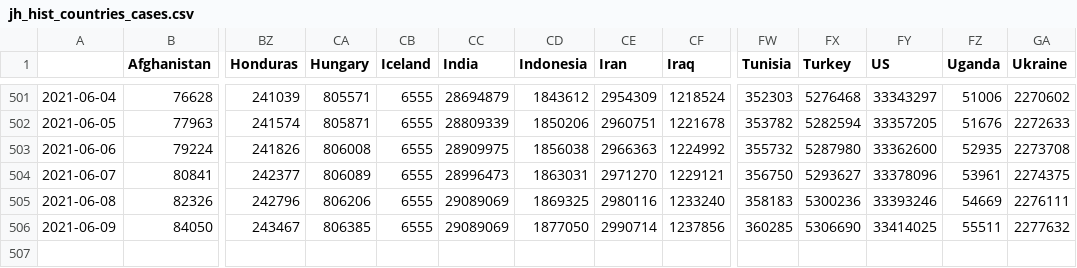
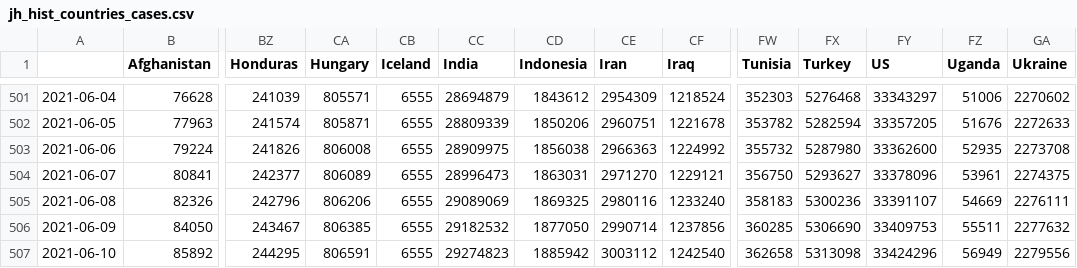
Before and after one commit to BrianLDev/Covid19_Analytics, a CSV file: Datasets/JH/jh_hist_countries_cases.csv, drawn as a sheet; only a part is shown, gaps mark what is left out; rows hold the shown columns only; the diff names each change by its address in the sheet, - before the commit and + after, or states it on an @@ line.

```diff
--- a/Datasets/JH/jh_hist_countries_cases.csv
+++ b/Datasets/JH/jh_hist_countries_cases.csv
-FY505 (US): 33393246
+FY505 (US): 33391107
-CC506 (India): 29089069
+CC506 (India): 29182532
-FY506 (US): 33414025
+FY506 (US): 33409753
+row 507: 2021-06-10 | 85892 | 244295 | 806591 | 6555 | 29274823 | 1885942 | 3003112 | 1242540 | 362658 | 5313098 | 33424296 | 56949 | 2279556
```
Also changed, not shown: Datasets/JH/jh_hist_countries_deaths.csv, Datasets/JH/jh_hist_countries_recovered.csv, 18 other files.
